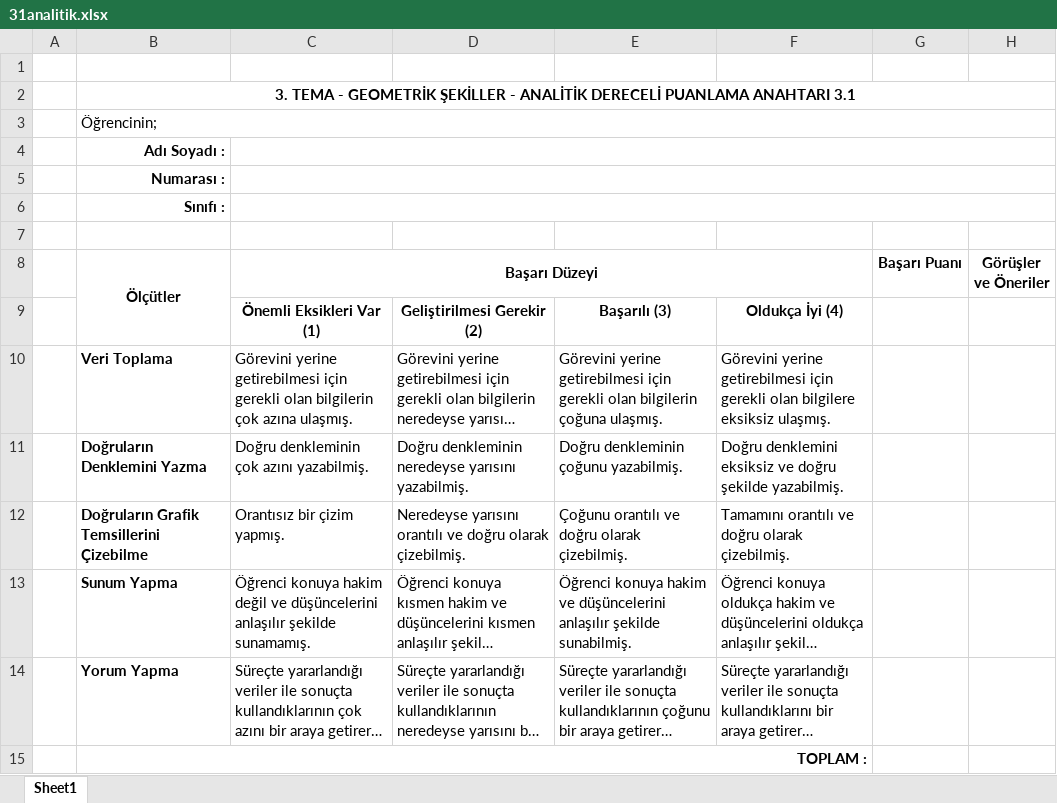
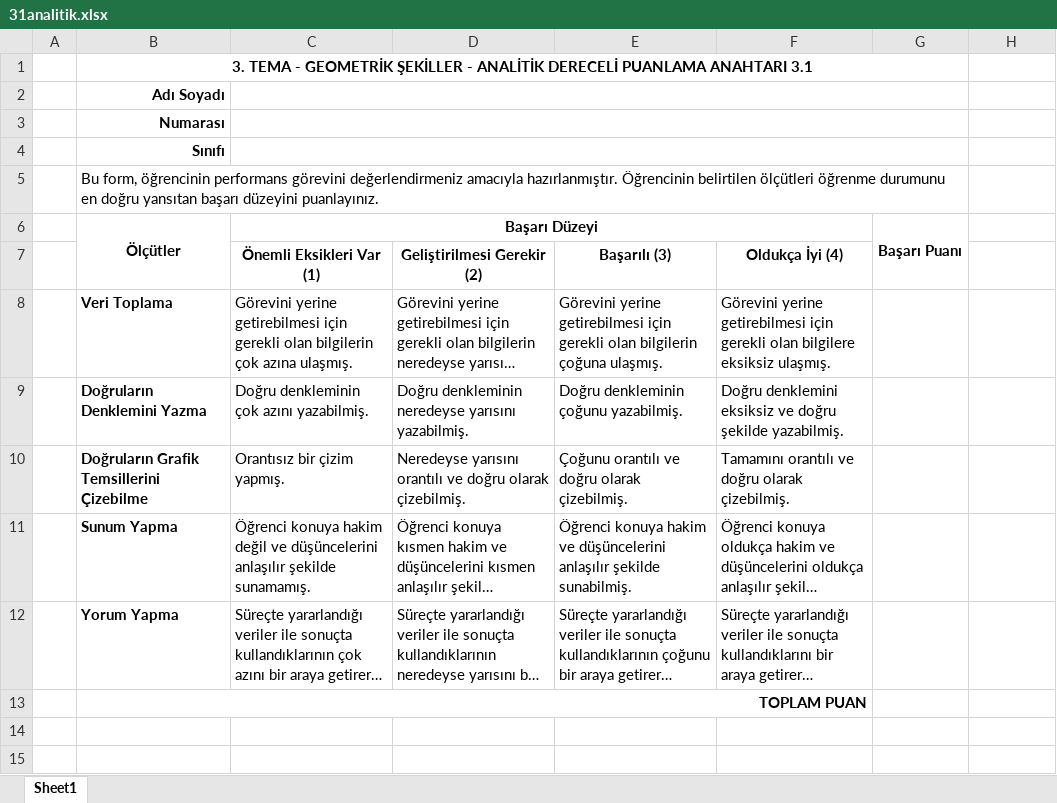
Before and after one commit to 200709078/kitapGeomatikler, an Excel workbook: MM/31analitik_140/31analitik.xlsx, sheet Sheet1, drawn as a sheet; long unchanged cells end in …; values as stored, in another font and other column widths than the file's, no borders; removed rows and columns are numbered as before the commit, all else as after; the diff names each change by its address in the sheet, - before the commit and + after, or states it on an @@ line.

```diff
--- a/MM/31analitik_140/31analitik.xlsx (sheet Sheet1)
+++ b/MM/31analitik_140/31analitik.xlsx (sheet Sheet1)
-row 1: (empty)
-B2:H2 merged
+B1:G1 merged
-B2 (Ölçütler): Öğrencinin;
+B2 (Ölçütler): Adı Soyadı
@@ B2 bold: off → on, alignment: left → right @@
-B3:H3 merged
+C2:G2 merged
-B3 (Ölçütler): Adı Soyadı :
+B3 (Ölçütler): Numarası
-C4:H4 merged
+C3:G3 merged
-B4 (Ölçütler): Numarası :
+B4 (Ölçütler): Sınıfı
-C5:H5 merged
+C4:G4 merged
-B5 (Ölçütler): Sınıfı :
+B5 (Ölçütler): Bu form, öğrencinin performans görevini değerlendirmeniz amacıyla hazırlanmıştır. Öğrencinin belirtilen ölçütleri öğrenme durumunu en doğru yansıtan başarı düzeyini puanlayınız.
@@ B5 bold: on → off, alignment: right → left @@
+B5:G5 merged
-C6:H6 merged
-row 7: (empty)
+G6:G7 merged
-H6: Görüşler ve Öneriler
+H6: (empty)
-B13 (Ölçütler): TOPLAM :
+B13 (Ölçütler): TOPLAM PUAN
```
Also changed, not shown: LİNKLER_Ademden.xlsx, MM/11analitik_31/11analitik.xlsx, 42 other files.
